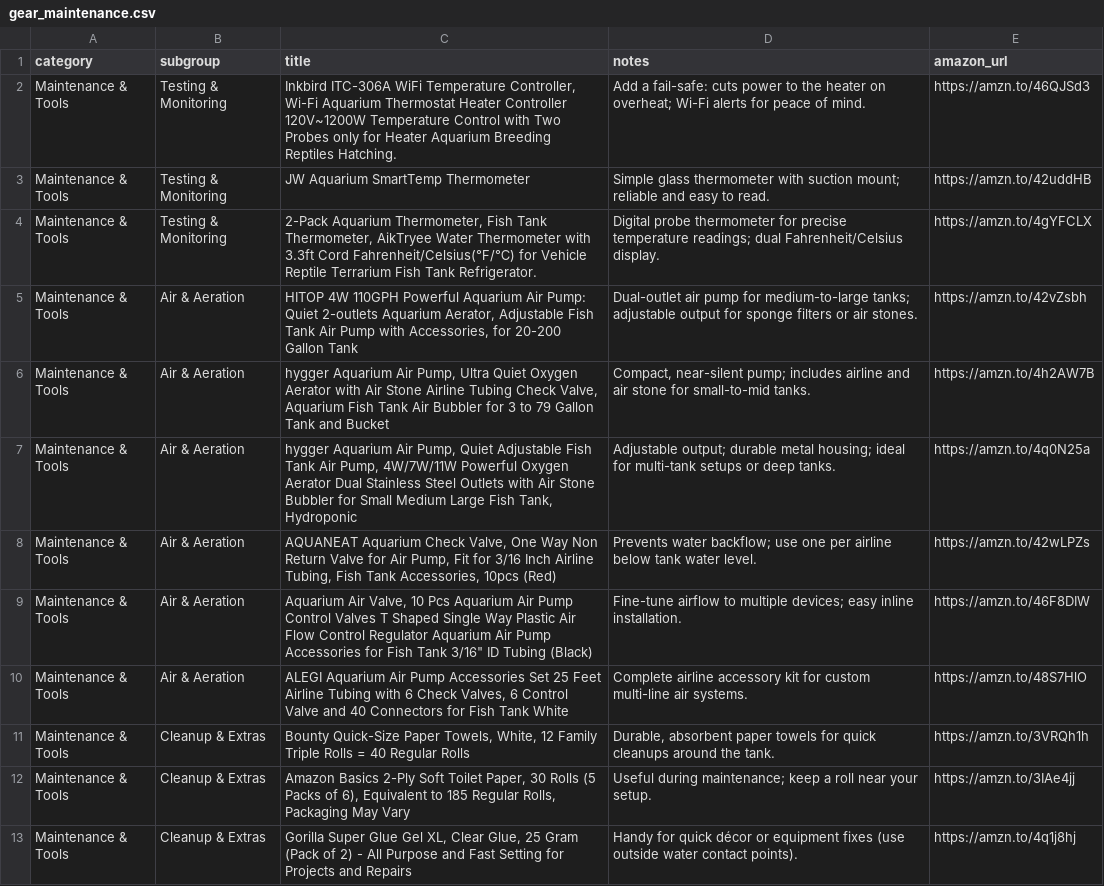
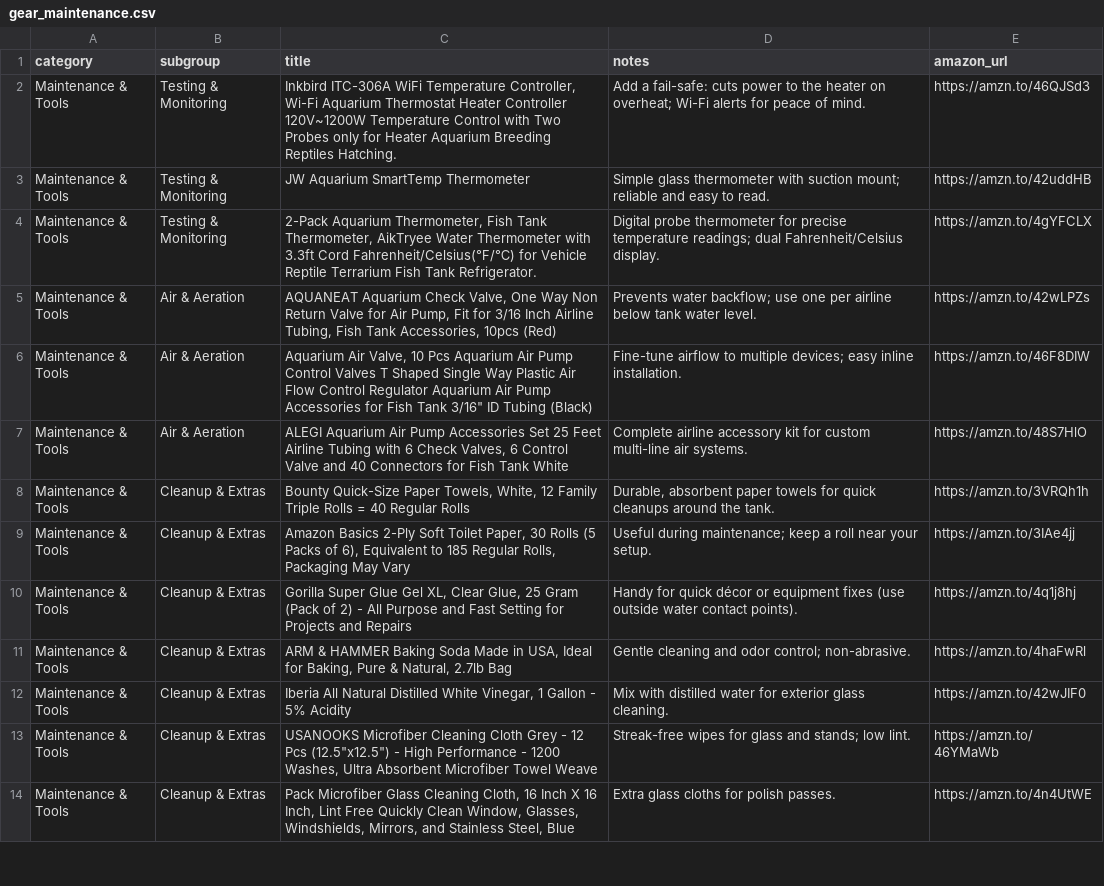
Before and after one commit to cxchajon/website-fish-keeper, a CSV file: data/gear_maintenance.csv, drawn as a sheet; only a part is shown; the shorter side is filled out with more unchanged rows.

Commit message:
gear(air): place HITOP + two hygger air pumps into Air & Aeration → Air Pumps (links/descriptions preserved; no other changes)

```diff
--- a/data/gear_maintenance.csv
+++ b/data/gear_maintenance.csv
@@ -4,5 +4,2 @@ Maintenance & Tools,Testing & Monitoring,JW Aquarium SmartTemp Thermometer,Simpl
 Maintenance & Tools,Testing & Monitoring,"2-Pack Aquarium Thermometer, Fish Tank Thermometer, AikTryee Water Thermometer with 3.3ft Cord Fahrenheit/Celsius(℉/℃) for Vehicle Reptile Terrarium Fish Tank Refrigerator.",Digital probe thermometer for precise temperature readings; dual Fahrenheit/Celsius display.,https://amzn.to/4gYFCLX
-Maintenance & Tools,Air & Aeration,"HITOP 4W 110GPH Powerful Aquarium Air Pump: Quiet 2-outlets Aquarium Aerator, Adjustable Fish Tank Air Pump with Accessories, for 20-200 Gallon Tank",Dual-outlet air pump for medium-to-large tanks; adjustable output for sponge filters or air stones.,https://amzn.to/42vZsbh
-Maintenance & Tools,Air & Aeration,"hygger Aquarium Air Pump, Ultra Quiet Oxygen Aerator with Air Stone Airline Tubing Check Valve, Aquarium Fish Tank Air Bubbler for 3 to 79 Gallon Tank and Bucket","Compact, near-silent pump; includes airline and air stone for small-to-mid tanks.",https://amzn.to/4h2AW7B
-Maintenance & Tools,Air & Aeration,"hygger Aquarium Air Pump, Quiet Adjustable Fish Tank Air Pump, 4W/7W/11W Powerful Oxygen Aerator Dual Stainless Steel Outlets with Air Stone Bubbler for Small Medium Large Fish Tank, Hydroponic",Adjustable output; durable metal housing; ideal for multi-tank setups or deep tanks.,https://amzn.to/4q0N25a
 Maintenance & Tools,Air & Aeration,"AQUANEAT Aquarium Check Valve, One Way Non Return Valve for Air Pump, Fit for 3/16 Inch Airline Tubing, Fish Tank Accessories, 10pcs (Red)",Prevents water backflow; use one per airline below tank water level.,https://amzn.to/42wLPZs
```
Also changed, not shown: data/gear_aeration.csv, 1 other file.
